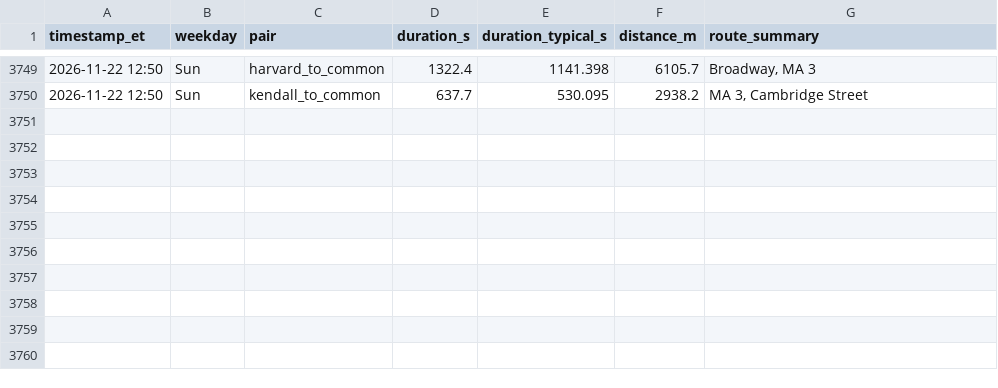
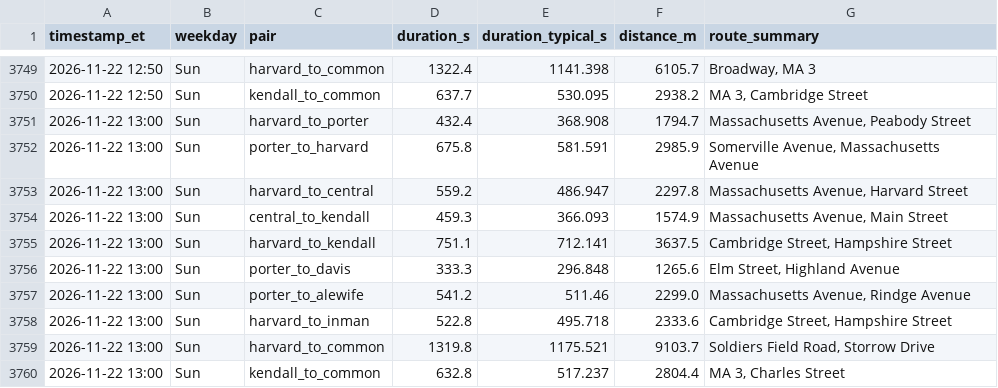
Before and after one commit to sonnywang2005/traffic-harvest, a CSV file: data/travel_times.csv, drawn as a sheet; only a part is shown, gaps mark what is left out.

Commit message:
harvest 2026-11-22T18:00Z

```diff
--- a/data/travel_times.csv
+++ b/data/travel_times.csv
@@ -3750 +3750,11 @@ timestamp_et,weekday,pair,duration_s,duration_typical_s,distance_m,route_summary
 2026-11-22 12:50,Sun,kendall_to_common,637.7,530.095,2938.2,"MA 3, Cambridge Street"
+2026-11-22 13:00,Sun,harvard_to_porter,432.4,368.908,1794.7,"Massachusetts Avenue, Peabody Street"
+2026-11-22 13:00,Sun,porter_to_harvard,675.8,581.591,2985.9,"Somerville Avenue, Massachusetts Avenue"
+2026-11-22 13:00,Sun,harvard_to_central,559.2,486.947,2297.8,"Massachusetts Avenue, Harvard Street"
+2026-11-22 13:00,Sun,central_to_kendall,459.3,366.093,1574.9,"Massachusetts Avenue, Main Street"
+2026-11-22 13:00,Sun,harvard_to_kendall,751.1,712.141,3637.5,"Cambridge Street, Hampshire Street"
+2026-11-22 13:00,Sun,porter_to_davis,333.3,296.848,1265.6,"Elm Street, Highland Avenue"
+2026-11-22 13:00,Sun,porter_to_alewife,541.2,511.46,2299.0,"Massachusetts Avenue, Rindge Avenue"
+2026-11-22 13:00,Sun,harvard_to_inman,522.8,495.718,2333.6,"Cambridge Street, Hampshire Street"
+2026-11-22 13:00,Sun,harvard_to_common,1319.8,1175.521,9103.7,"Soldiers Field Road, Storrow Drive"
+2026-11-22 13:00,Sun,kendall_to_common,632.8,517.237,2804.4,"MA 3, Charles Street"
```
